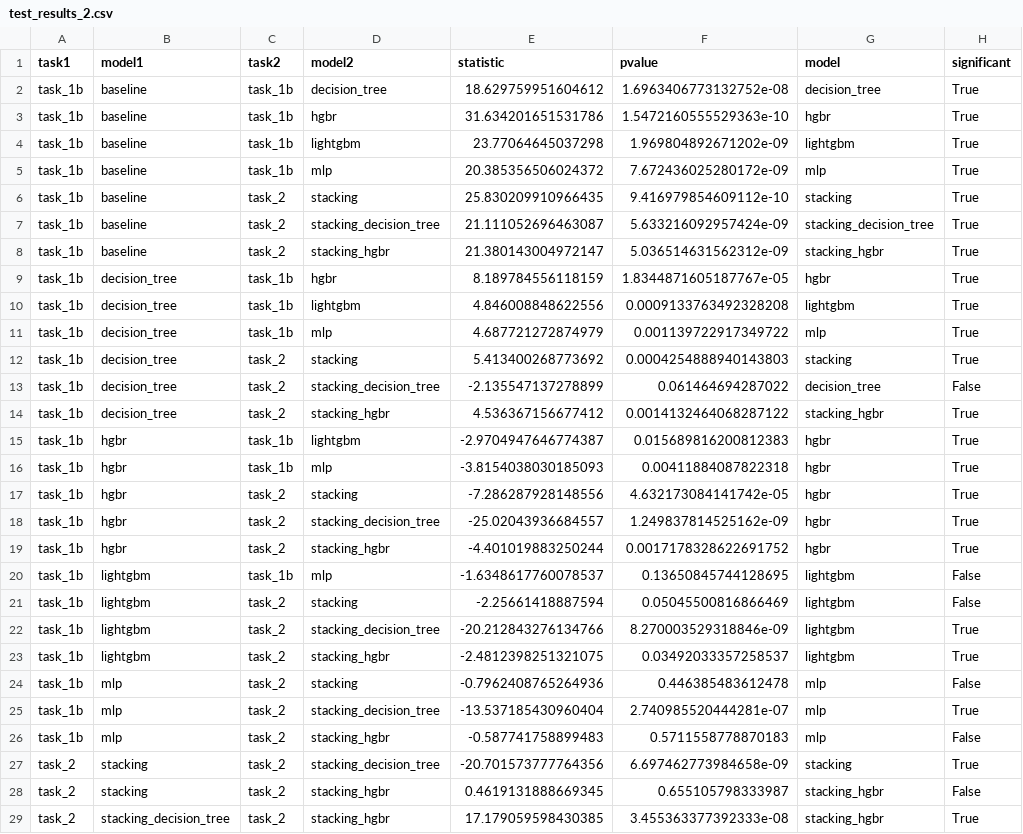
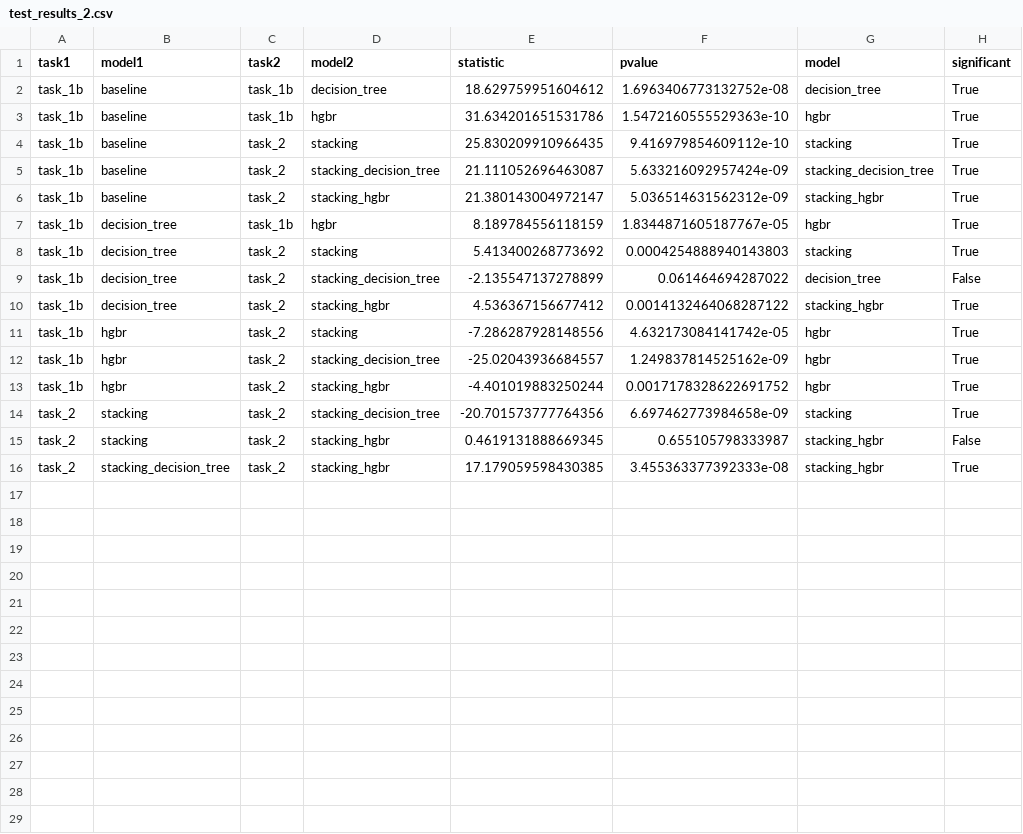
Before and after one commit to tim-lawson/more-bikes, a CSV file: more_bikes/util/test_results_2.csv, drawn as a sheet; the diff names each change by its address in the sheet, - before the commit and + after, or states it on an @@ line.

Commit message:
add 1b/2 test results

```diff
--- a/more_bikes/util/test_results_2.csv
+++ b/more_bikes/util/test_results_2.csv
-row 4: task_1b | baseline | task_1b | lightgbm | 23.77064645037298 | 1.969804892671202e-09 | lightgbm | True
-row 5: task_1b | baseline | task_1b | mlp | 20.385356506024372 | 7.672436025280172e-09 | mlp | True
-row 10: task_1b | decision_tree | task_1b | lightgbm | 4.846008848622556 | 0.0009133763492328208 | lightgbm | True
-row 11: task_1b | decision_tree | task_1b | mlp | 4.687721272874979 | 0.001139722917349722 | mlp | True
-row 15: task_1b | hgbr | task_1b | lightgbm | -2.9704947646774387 | 0.015689816200812383 | hgbr | True
-row 16: task_1b | hgbr | task_1b | mlp | -3.8154038030185093 | 0.00411884087822318 | hgbr | True
-row 20: task_1b | lightgbm | task_1b | mlp | -1.6348617760078537 | 0.13650845744128695 | lightgbm | False
-row 21: task_1b | lightgbm | task_2 | stacking | -2.25661418887594 | 0.05045500816866469 | lightgbm | False
-row 22: task_1b | lightgbm | task_2 | stacking_decision_tree | -20.212843276134766 | 8.270003529318846e-09 | lightgbm | True
-row 23: task_1b | lightgbm | task_2 | stacking_hgbr | -2.4812398251321075 | 0.03492033357258537 | lightgbm | True
-row 24: task_1b | mlp | task_2 | stacking | -0.7962408765264936 | 0.446385483612478 | mlp | False
-row 25: task_1b | mlp | task_2 | stacking_decision_tree | -13.537185430960404 | 2.740985520444281e-07 | mlp | True
-row 26: task_1b | mlp | task_2 | stacking_hgbr | -0.587741758899483 | 0.5711558778870183 | mlp | False
```
Also changed, not shown: 3 other files.
